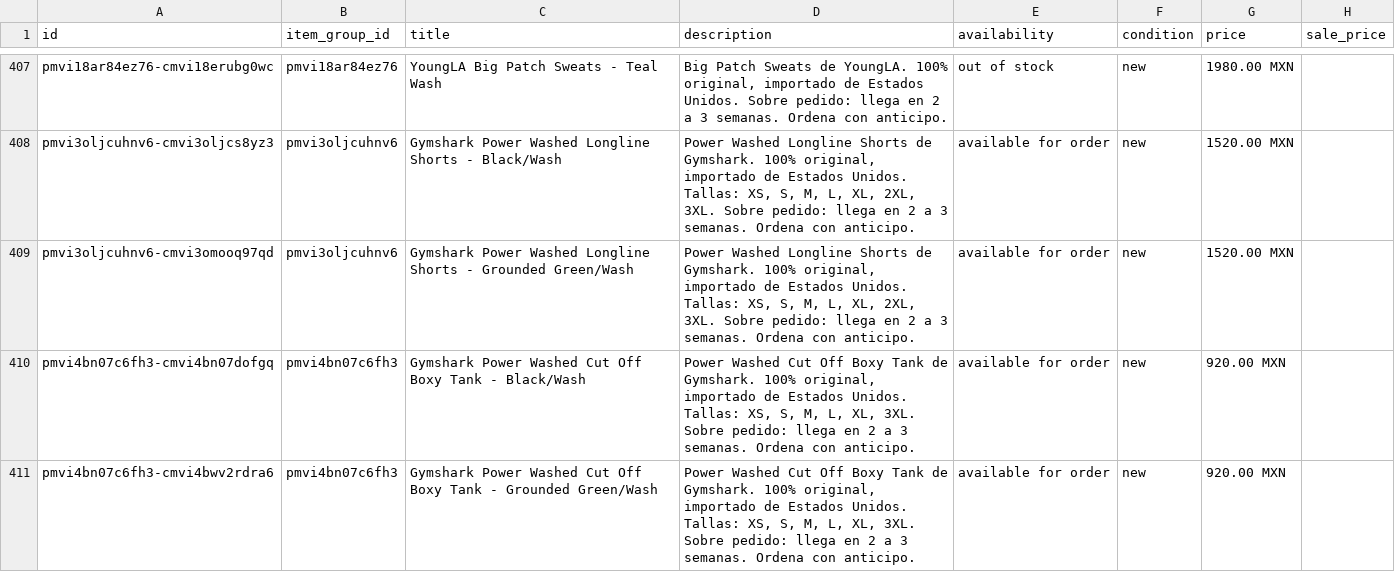
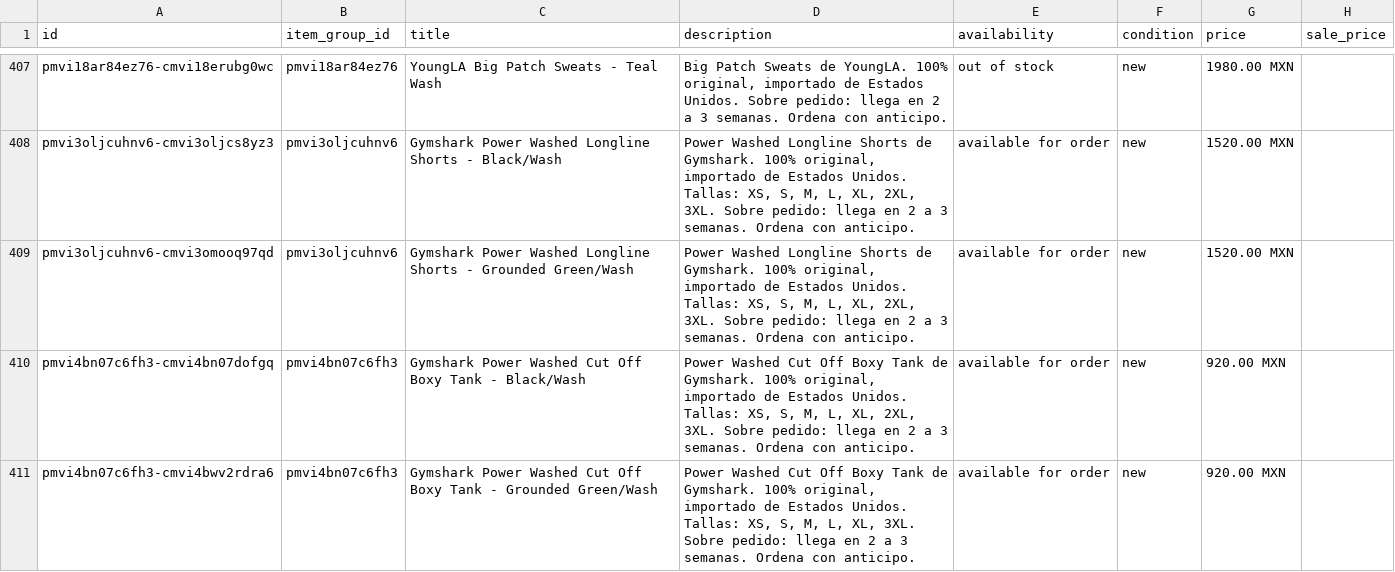
Before and after one commit to FITWEARMX/tienda, a CSV file: facebook.csv, drawn as a sheet; only a part is shown, gaps mark what is left out; the diff covers the shown part only; the diff names each change by its address in the sheet, - before the commit and + after, or states it on an @@ line.

```diff
--- a/facebook.csv
+++ b/facebook.csv
-D410 (description): …L, XL, 3XL. Sobre…
+D410 (description): …L, XL, 2XL, 3XL. Sobre…
```
Also changed, not shown: 20 edited cells elsewhere in this file, 2 other files.
